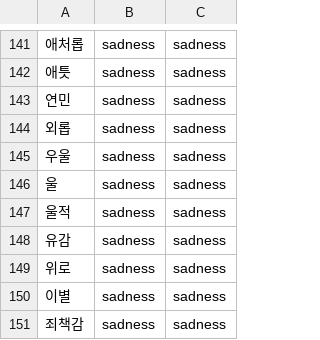
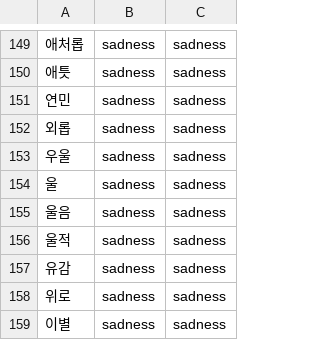
Before and after one commit to dhffkvm15/2019GP4, a CSV file: app/src/main/res/raw/emotiondic.csv, drawn as a sheet; only a part is shown, gaps mark what is left out; the shorter side is filled out with more unchanged rows; the diff covers the shown part only; the diff names each change by its address in the sheet, - before the commit and + after, or states it on an @@ line.

```diff
--- a/app/src/main/res/raw/emotiondic.csv
+++ b/app/src/main/res/raw/emotiondic.csv
+row 155: 울음 | sadness | sadness
```
Also changed, not shown: 24 added rows, 3 removed rows, 1 moved row and 1 edited cell elsewhere in this file, 1 other file.
